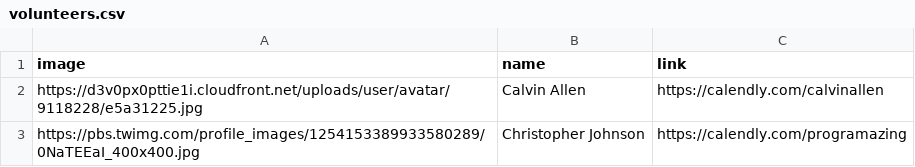
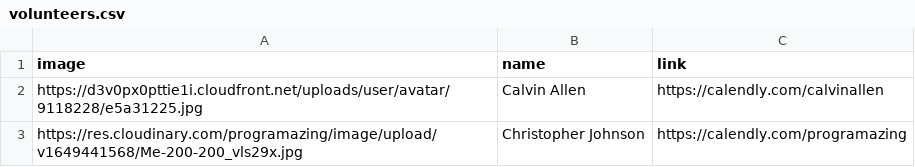
Before and after one commit to Programazing/CoffeeChatVolunteers, a CSV file: volunteers.csv, drawn as a sheet.

Commit message:
Update an image link

```diff
--- a/volunteers.csv
+++ b/volunteers.csv
@@ -2,2 +2,2 @@ image,name,link
 https://d3v0px0pttie1i.cloudfront.net/uploads/user/avatar/9118228/e5a31225.jpg,Calvin Allen,https://calendly.com/calvinallen
-https://pbs.twimg.com/profile_images/1254153389933580289/0NaTEEaI_400x400.jpg,Christopher Johnson,https://calendly.com/programazing
+https://res.cloudinary.com/programazing/image/upload/v1649441568/Me-200-200_vls29x.jpg,Christopher Johnson,https://calendly.com/programazing
```
